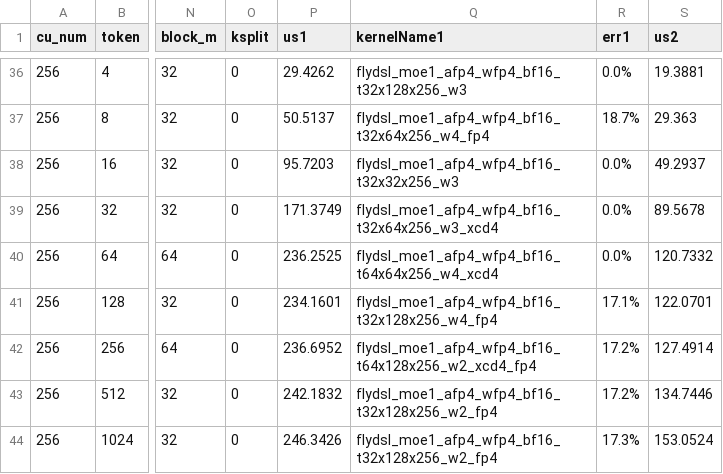
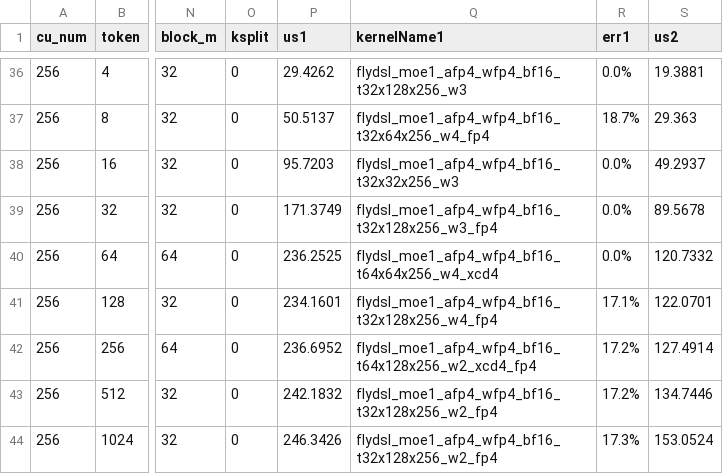
Before and after one commit to divc13/aiter, a CSV file: aiter/configs/model_configs/kimik2_fp4_tuned_fmoe.csv, drawn as a sheet; only a part is shown, gaps mark what is left out; the diff names each change by its address in the sheet, - before the commit and + after, or states it on an @@ line.

Commit message:
kimi-k25: grouped_token32 MoE stage1 tile swap + fused fp4 quant
Switch the grouped_token32 (topk=9, inter_dim=512) stage1 kernel from
t32x64x256_w3_xcd4 to t32x128x256_w3_fp4. The new tile has a larger
N dim (128 vs 64) that matches this shape's per-expert work better at
token=32, and the '_fp4' suffix fuses the output FP4 quantization into
the kernel epilogue (saves a silu_and_mul_fq launch per MoE layer).

rocprofv3 per-kernel measurement on this path confirms -25 us/call
(149 -> 124 us mean over 120 calls). At 60 stage1 calls/step that is
-1.5 ms/step at CONC=32 — the bench wall-clock can't see this signal
below its graph-replay noise floor, but rocprof and workload-profile
call-count both confirm it.

```diff
--- a/aiter/configs/model_configs/kimik2_fp4_tuned_fmoe.csv
+++ b/aiter/configs/model_configs/kimik2_fp4_tuned_fmoe.csv
-Q39 (kernelName1): flydsl_moe1_afp4_wfp4_bf16_t32x64x256_w3_xcd4
+Q39 (kernelName1): flydsl_moe1_afp4_wfp4_bf16_t32x128x256_w3_fp4
```
